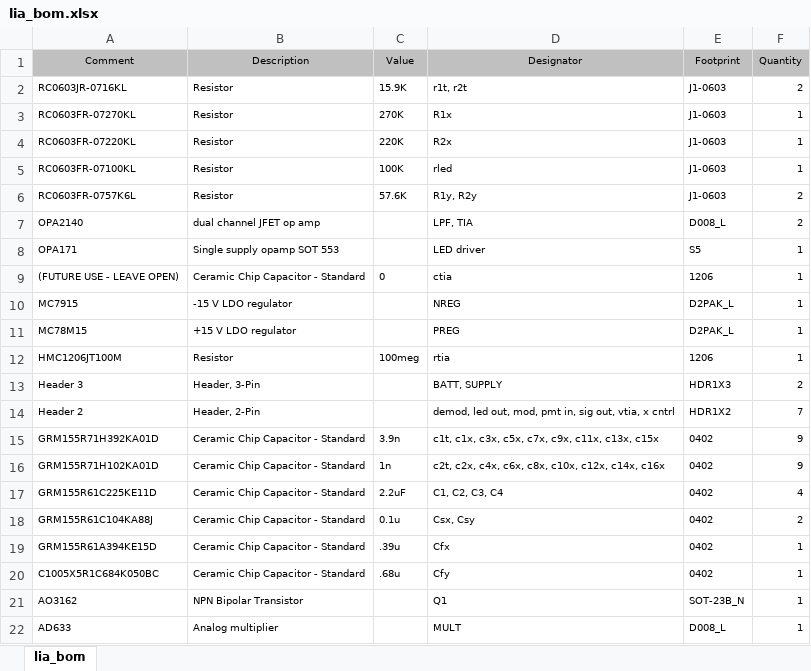
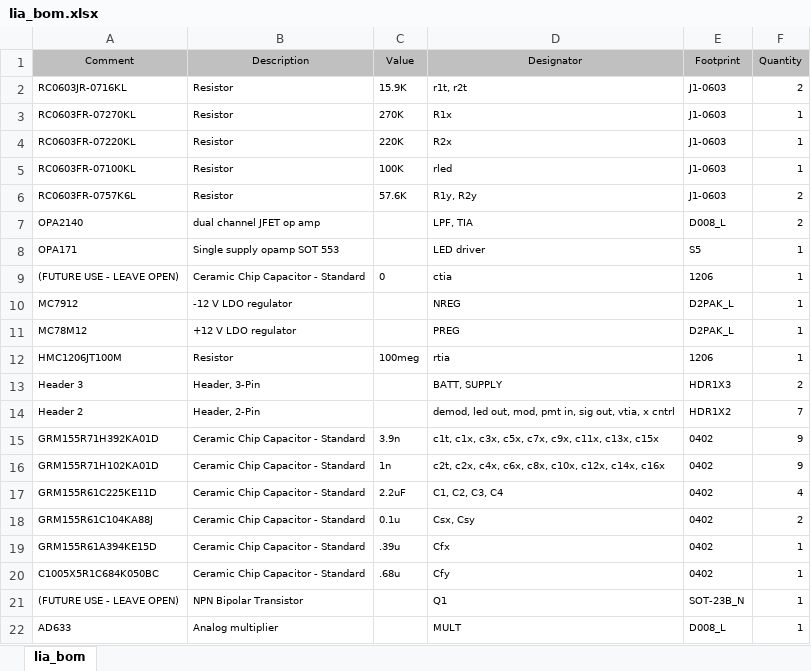
Before and after one commit to icoilab/CICLoPS, an Excel workbook: electronics/lia_bom.xlsx, sheet lia_bom, drawn as a sheet; values as stored, in another font and other column widths than the file's, no borders; the diff names each change by its address in the sheet, - before the commit and + after, or states it on an @@ line.

```diff
--- a/electronics/lia_bom.xlsx (sheet lia_bom)
+++ b/electronics/lia_bom.xlsx (sheet lia_bom)
-A10 (Comment): MC7915
+A10 (Comment): MC7912
-B10 (Description): -15 V LDO regulator
+B10 (Description): -12 V LDO regulator
-A11 (Comment): MC78M15
+A11 (Comment): MC78M12
-B11 (Description): +15 V LDO regulator
+B11 (Description): +12 V LDO regulator
-A21 (Comment): AO3162
+A21 (Comment): (FUTURE USE - LEAVE OPEN)
```
Also changed, not shown: BOM.xlsx, 9 other files.
